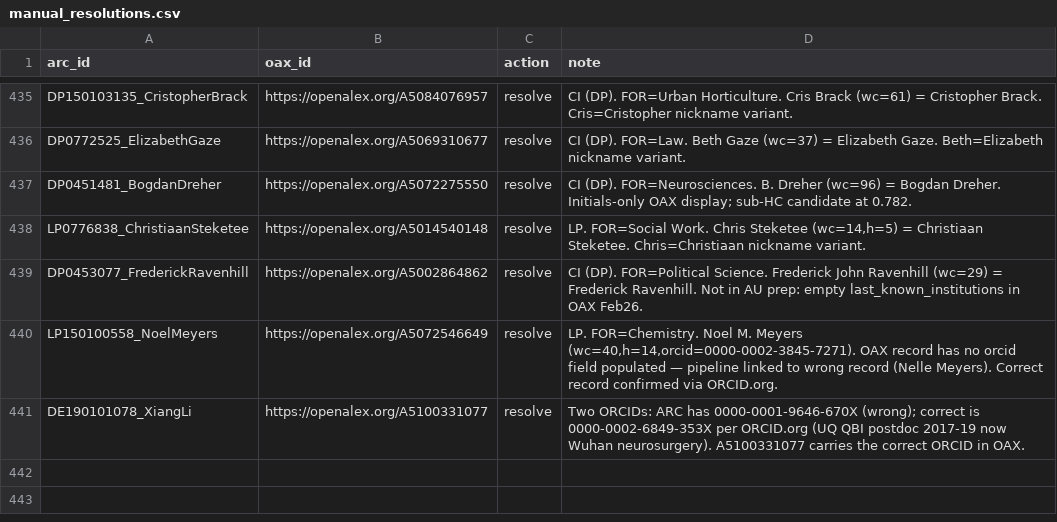
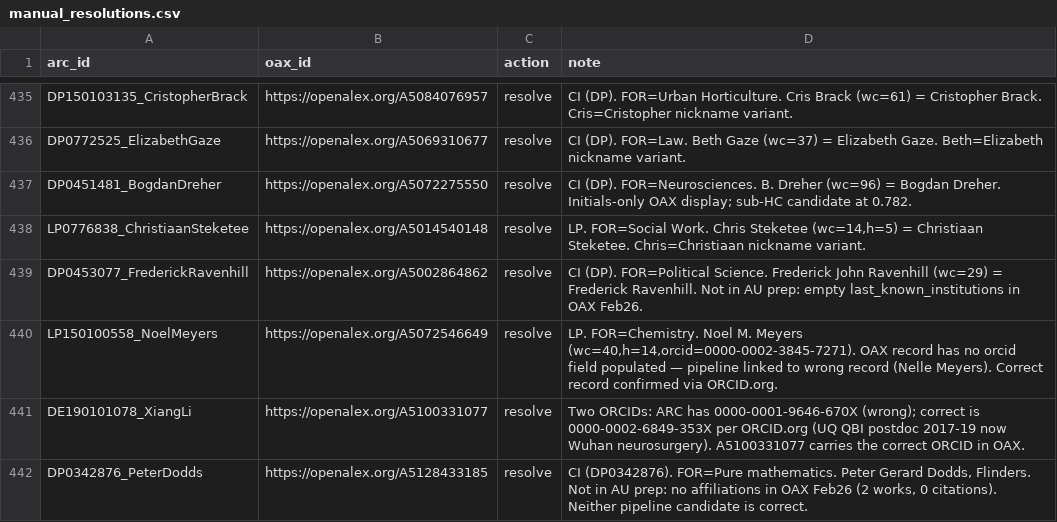
Before and after one commit to LarryCram/arc_grants, a CSV file: config/manual_resolutions.csv, drawn as a sheet; only a part is shown, gaps mark what is left out; the diff names each change by its address in the sheet, - before the commit and + after, or states it on an @@ line.

```diff
--- a/config/manual_resolutions.csv
+++ b/config/manual_resolutions.csv
+row 442: DP0342876_PeterDodds | https://openalex.org/A5128433185 | resolve | CI (DP0342876). FOR=Pure mathematics. Peter Gerard Dodds, Flinders. Not in AU prep: no affiliations in OAX Feb26 (2 works, 0 citations). Neither pipeline candidate is correct.
```
Also changed, not shown: 6 other files.
